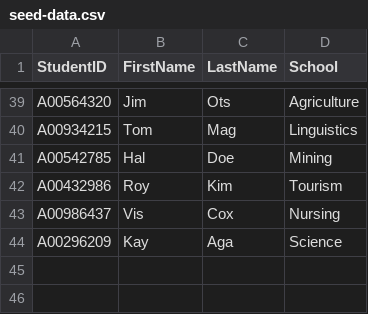
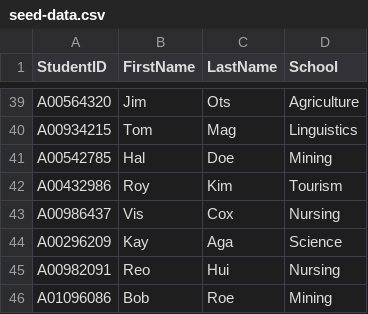
Before and after one commit to medhatelmasry/PHP_Students_CRUD, a CSV file: src/seed-data.csv, drawn as a sheet; only a part is shown, gaps mark what is left out.

Commit message:
Update seed-data.csv

```diff
--- a/src/seed-data.csv
+++ b/src/seed-data.csv
@@ -44 +44,3 @@ A00986437,Vis,Cox,Nursing
 A00296209,Kay,Aga,Science
+A00982091,Reo,Hui,Nursing
+A01096086,Bob,Roe,Mining
```
